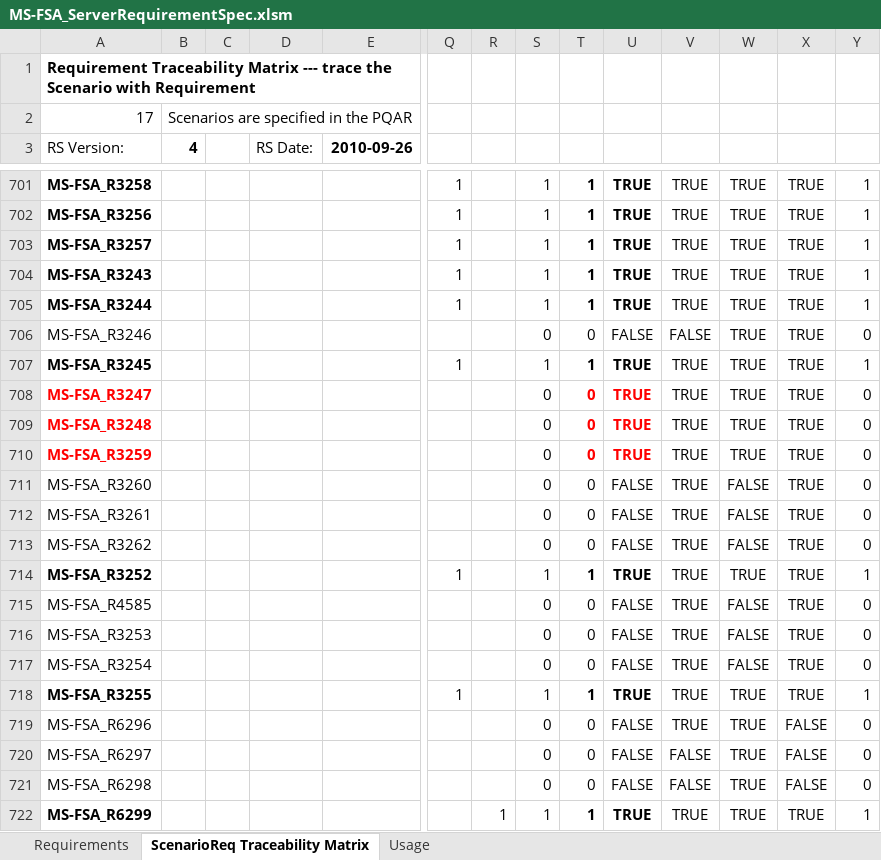
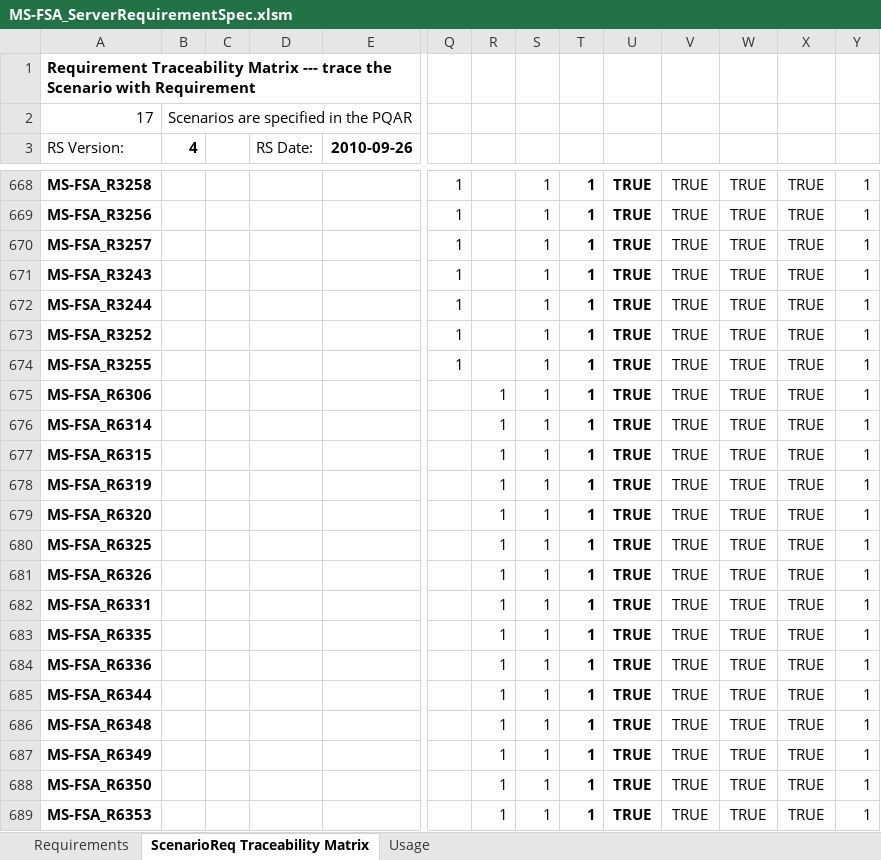
Before and after one commit to microsoft/WindowsProtocolTestSuites, an Excel workbook: TestSuites/FileServer/docs/MS-FSA_ServerRequirementSpec.xlsm, sheet ScenarioReq Traceability Matrix, drawn as a sheet; only a part is shown, gaps mark what is left out; the shorter side is filled out with more unchanged rows; values as stored, in another font and other column widths than the file's, no borders; rows hold the shown columns only; the diff covers the shown part only; the diff names each change by its address in the sheet, - before the commit and + after, or states it on an @@ line.

```diff
--- a/TestSuites/FileServer/docs/MS-FSA_ServerRequirementSpec.xlsm (sheet ScenarioReq Traceability Matrix)
+++ b/TestSuites/FileServer/docs/MS-FSA_ServerRequirementSpec.xlsm (sheet ScenarioReq Traceability Matrix)
-row 706: MS-FSA_R3246 |  |  |  |  |  |  | 0 | 0 | FALSE | FALSE | TRUE | TRUE | 0
-row 707: MS-FSA_R3245 |  |  |  |  | 1 |  | 1 | 1 | TRUE | TRUE | TRUE | TRUE | 1
-row 708: MS-FSA_R3247 |  |  |  |  |  |  | 0 | 0 | TRUE | TRUE | TRUE | TRUE | 0
-row 709: MS-FSA_R3248 |  |  |  |  |  |  | 0 | 0 | TRUE | TRUE | TRUE | TRUE | 0
-row 710: MS-FSA_R3259 |  |  |  |  |  |  | 0 | 0 | TRUE | TRUE | TRUE | TRUE | 0
-row 711: MS-FSA_R3260 |  |  |  |  |  |  | 0 | 0 | FALSE | TRUE | FALSE | TRUE | 0
-row 712: MS-FSA_R3261 |  |  |  |  |  |  | 0 | 0 | FALSE | TRUE | FALSE | TRUE | 0
-row 713: MS-FSA_R3262 |  |  |  |  |  |  | 0 | 0 | FALSE | TRUE | FALSE | TRUE | 0
-row 715: MS-FSA_R4585 |  |  |  |  |  |  | 0 | 0 | FALSE | TRUE | FALSE | TRUE | 0
-row 716: MS-FSA_R3253 |  |  |  |  |  |  | 0 | 0 | FALSE | TRUE | FALSE | TRUE | 0
-row 717: MS-FSA_R3254 |  |  |  |  |  |  | 0 | 0 | FALSE | TRUE | FALSE | TRUE | 0
-row 719: MS-FSA_R6296 |  |  |  |  |  |  | 0 | 0 | FALSE | TRUE | TRUE | FALSE | 0
-row 720: MS-FSA_R6297 |  |  |  |  |  |  | 0 | 0 | FALSE | FALSE | TRUE | FALSE | 0
-row 721: MS-FSA_R6298 |  |  |  |  |  |  | 0 | 0 | FALSE | FALSE | TRUE | FALSE | 0
-row 722: MS-FSA_R6299 |  |  |  |  |  | 1 | 1 | 1 | TRUE | TRUE | TRUE | TRUE | 1
```
Also changed, not shown: 122 removed rows and 8 edited cells elsewhere in this sheet, sheet Requirements, formulas that keep their value, hidden cells.
